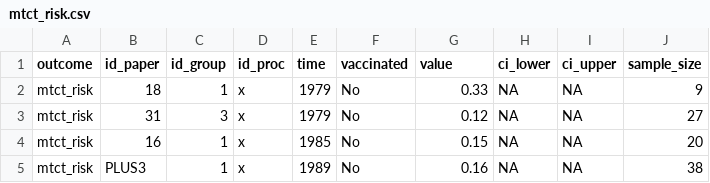
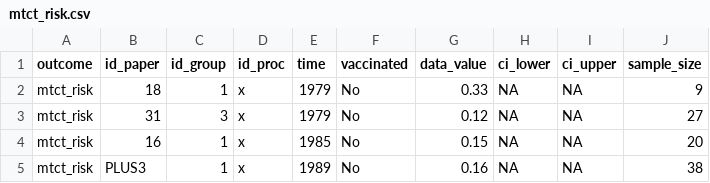
Before and after one commit to NoSchID/gambia_data_analysis, a CSV file: data_clean/mtct_risk.csv, drawn as a sheet.

```diff
--- a/data_clean/mtct_risk.csv
+++ b/data_clean/mtct_risk.csv
@@ -1,2 +1,2 @@
-"outcome","id_paper","id_group","id_proc","time","vaccinated","value","ci_lower","ci_upper","sample_size"
+"outcome","id_paper","id_group","id_proc","time","vaccinated","data_value","ci_lower","ci_upper","sample_size"
 "mtct_risk","18",1,"x",1979,"No",0.33,NA,NA,9
```
Also changed, not shown: data_clean/progression_rates.csv, data_raw/natural_history_progression_rates.csv, 1 other file.
